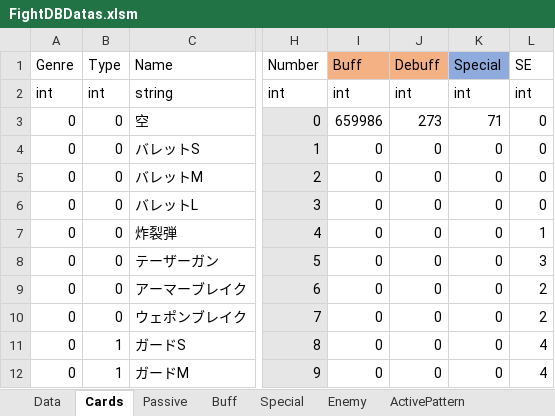
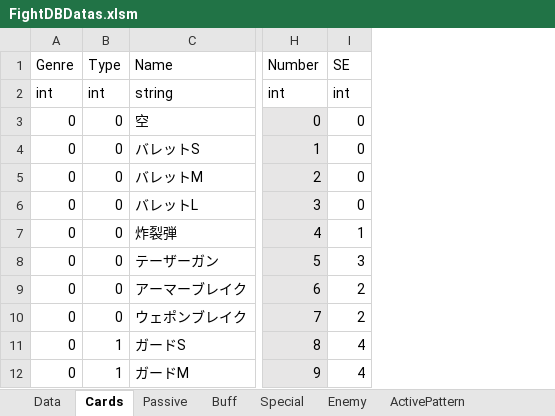
Before and after one commit to asaburo3983/LoveBullet, an Excel workbook: 管理/素材用エクセル/FightDBDatas.xlsm, sheet Cards, drawn as a sheet; only a part is shown, gaps mark what is left out; values as stored, in another font and other column widths than the file's, no borders; conditional formats not drawn; the diff names each change by its address in the sheet, - before the commit and + after, or states it on an @@ line.

```diff
--- a/管理/素材用エクセル/FightDBDatas.xlsm (sheet Cards)
+++ b/管理/素材用エクセル/FightDBDatas.xlsm (sheet Cards)
-column I (Buff), rows 2-12: int | 659986 | 0 | 0 | 0 | 0 | 0 | 0 | 0 | 0 | 0
-column J (Debuff), rows 2-12: int | 273 | 0 | 0 | 0 | 0 | 0 | 0 | 0 | 0 | 0
-column K (Special), rows 2-12: int | 71 | 0 | 0 | 0 | 0 | 0 | 0 | 0 | 0 | 0
```
Also changed, not shown: sheet ActivePattern, 23 other files.
